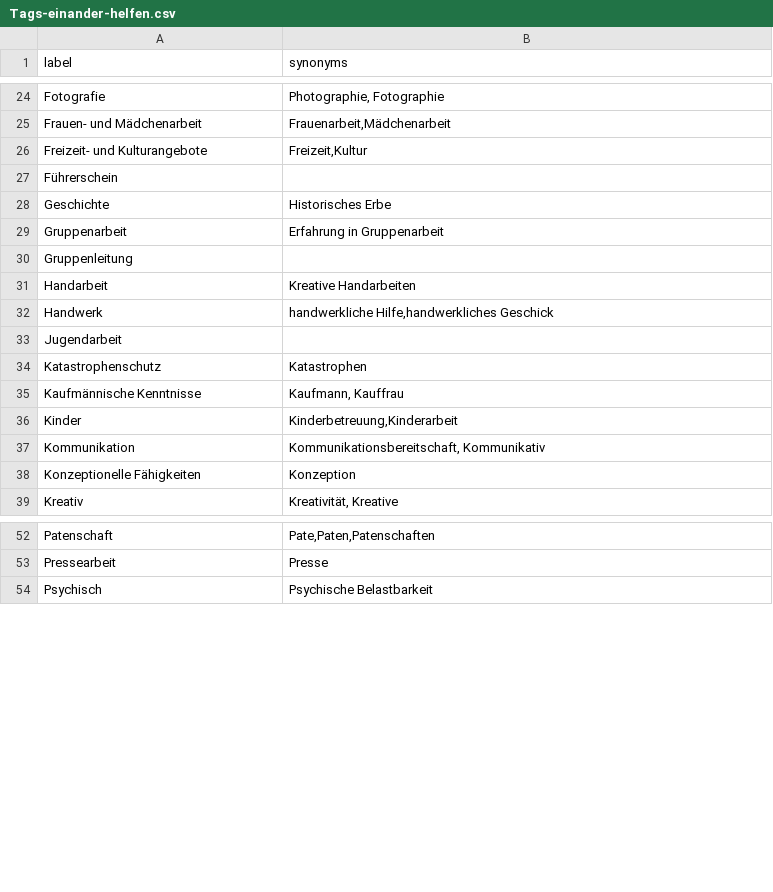
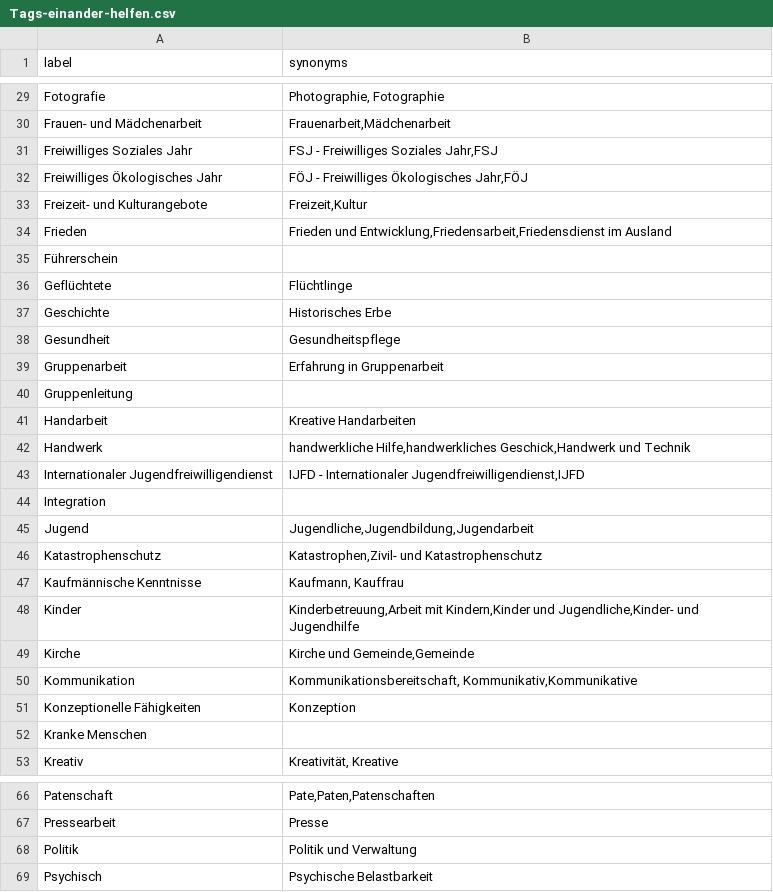
Before and after one commit to hochschule-darmstadt/einander-helfen, a CSV file: app/src/resources/tags/Tags-einander-helfen.csv, drawn as a sheet; only a part is shown, gaps mark what is left out; the diff covers the shown part only.

```diff
--- a/app/src/resources/tags/Tags-einander-helfen.csv
+++ b/app/src/resources/tags/Tags-einander-helfen.csv
@@ -25 +30,3 @@ Fotografie;Photographie, Fotographie
 Frauen- und Mädchenarbeit;Frauenarbeit,Mädchenarbeit
+Freiwilliges Soziales Jahr;FSJ - Freiwilliges Soziales Jahr,FSJ
+Freiwilliges Ökologisches Jahr;FÖJ - Freiwilliges Ökologisches Jahr,FÖJ
@@ -27,3 +34,6 @@ Freizeit- und Kulturangebote ;Freizeit,Kultur
+Frieden;Frieden und Entwicklung,Friedensarbeit,Friedensdienst im Ausland
 Führerschein;
+Geflüchtete;Flüchtlinge
 Geschichte;Historisches Erbe
+Gesundheit;Gesundheitspflege
 Gruppenarbeit;Erfahrung in Gruppenarbeit
@@ -31,9 +41,13 @@ Gruppenleitung;
 Handarbeit;Kreative Handarbeiten
-Handwerk;handwerkliche Hilfe,handwerkliches Geschick
-Jugendarbeit;
-Katastrophenschutz;Katastrophen
+Handwerk;handwerkliche Hilfe,handwerkliches Geschick,Handwerk und Technik
+Internationaler Jugendfreiwilligendienst;IJFD - Internationaler Jugendfreiwilligendienst,IJFD
+Integration;
+Jugend;Jugendliche,Jugendbildung,Jugendarbeit
+Katastrophenschutz;Katastrophen,Zivil- und Katastrophenschutz
 Kaufmännische Kenntnisse;Kaufmann, Kauffrau
-Kinder;Kinderbetreuung,Kinderarbeit
-Kommunikation;Kommunikationsbereitschaft, Kommunikativ
+Kinder;Kinderbetreuung,Arbeit mit Kindern,Kinder und Jugendliche,Kinder- und Jugendhilfe
+Kirche;Kirche und Gemeinde,Gemeinde
+Kommunikation;Kommunikationsbereitschaft, Kommunikativ,Kommunikative
 Konzeptionelle Fähigkeiten;Konzeption
+Kranke Menschen;
 Kreativ;Kreativität, Kreative
@@ -53,2 +67,3 @@ Patenschaft;Pate,Paten,Patenschaften
 Pressearbeit;Presse
+Politik;Politik und Verwaltung
 Psychisch;Psychische Belastbarkeit
```
Also changed, not shown: 8 added rows, 2 removed rows and 4 edited cells elsewhere in this file, 1 other file.
